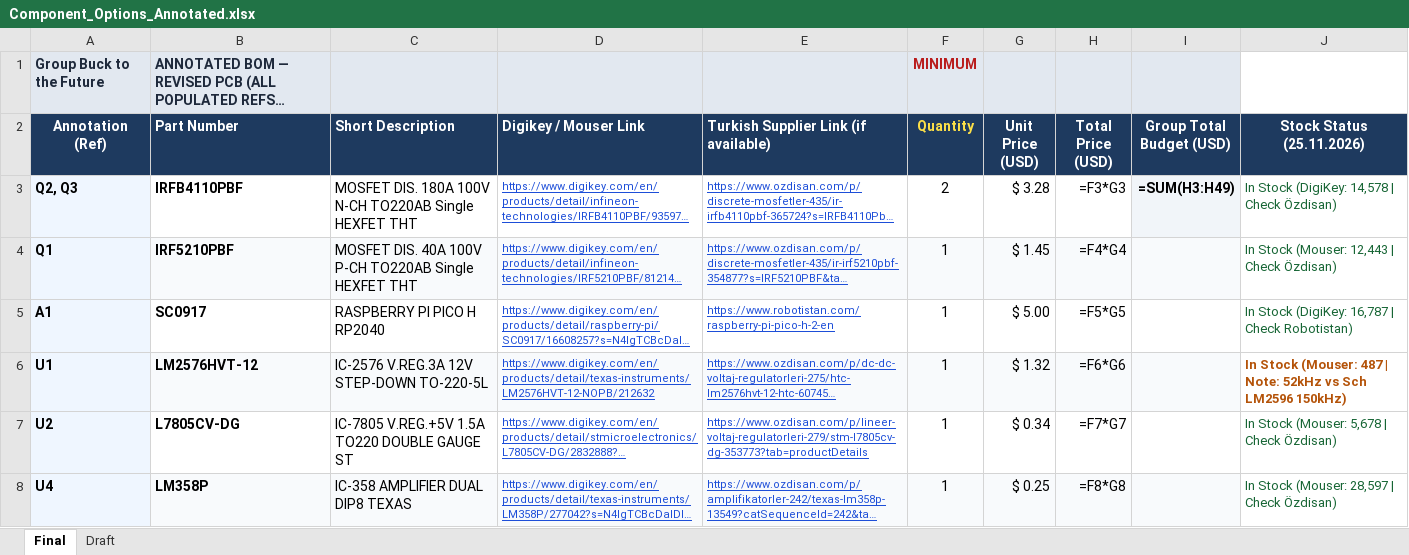
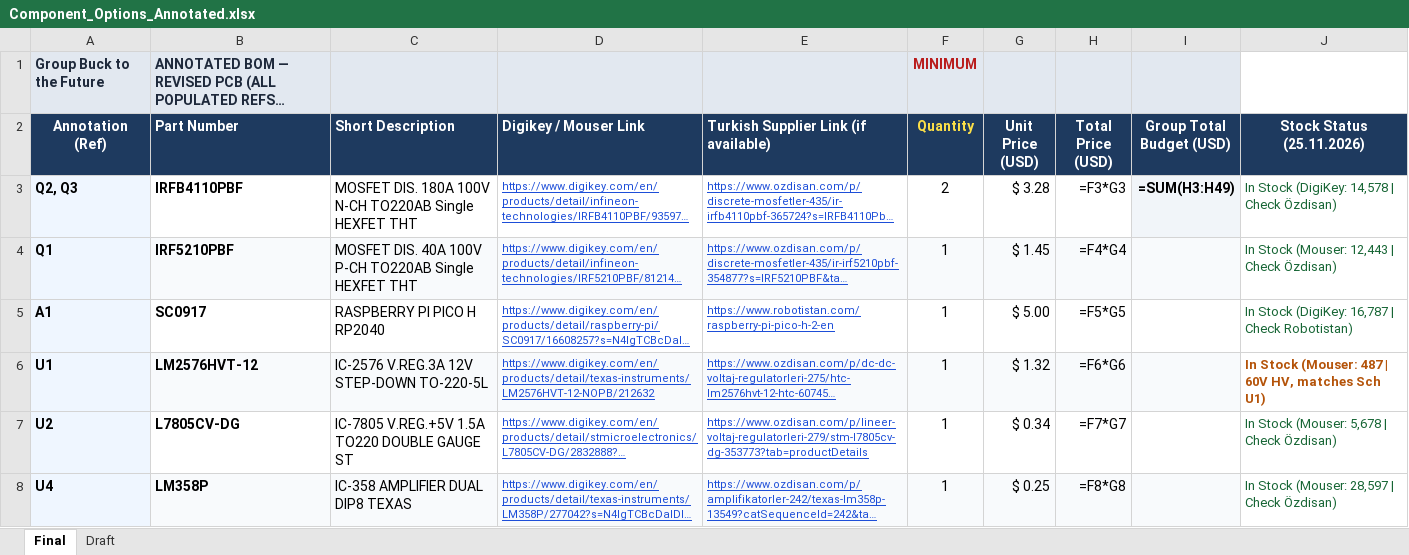
Before and after one commit to talhas21/ee463-hardware-project, an Excel workbook: Component_Options_Annotated.xlsx, sheet Final, drawn as a sheet; only a part is shown; long unchanged cells end in …; values as stored, in another font and other column widths than the file's, no borders; formulas without a stored value are shown as written; the diff names each change by its address in the sheet, - before the commit and + after, or states it on an @@ line.

```diff
--- a/Component_Options_Annotated.xlsx (sheet Final)
+++ b/Component_Options_Annotated.xlsx (sheet Final)
-J6 (Stock Status (25.11.2026)): …487 | Note: 52kHz vs Sch LM2596 150kHz)
+J6 (Stock Status (25.11.2026)): …487 | 60V HV, matches Sch U1)
```
Also changed, not shown: 25 other files.
